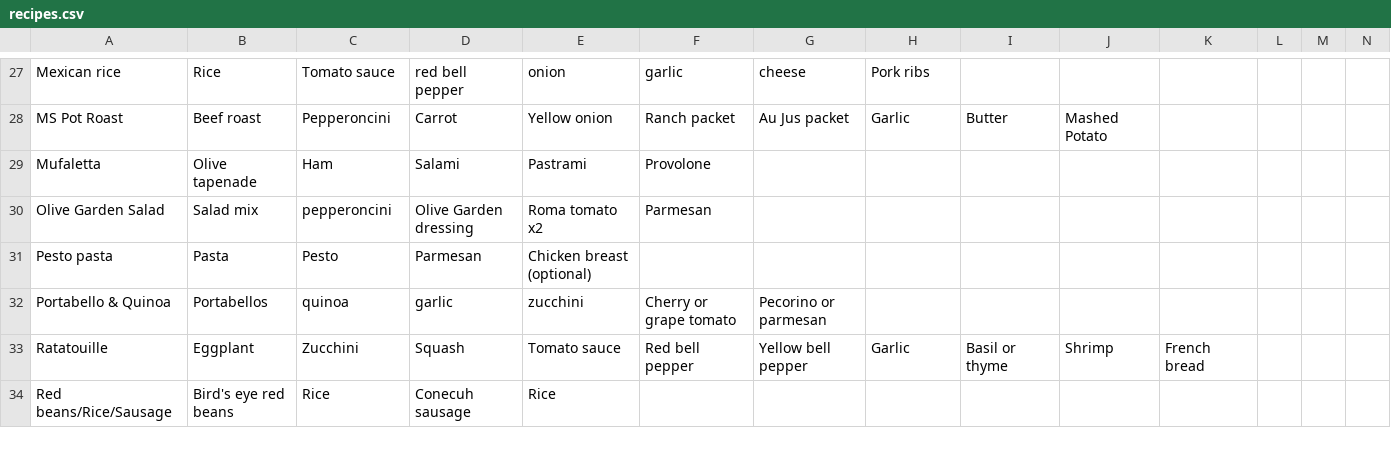
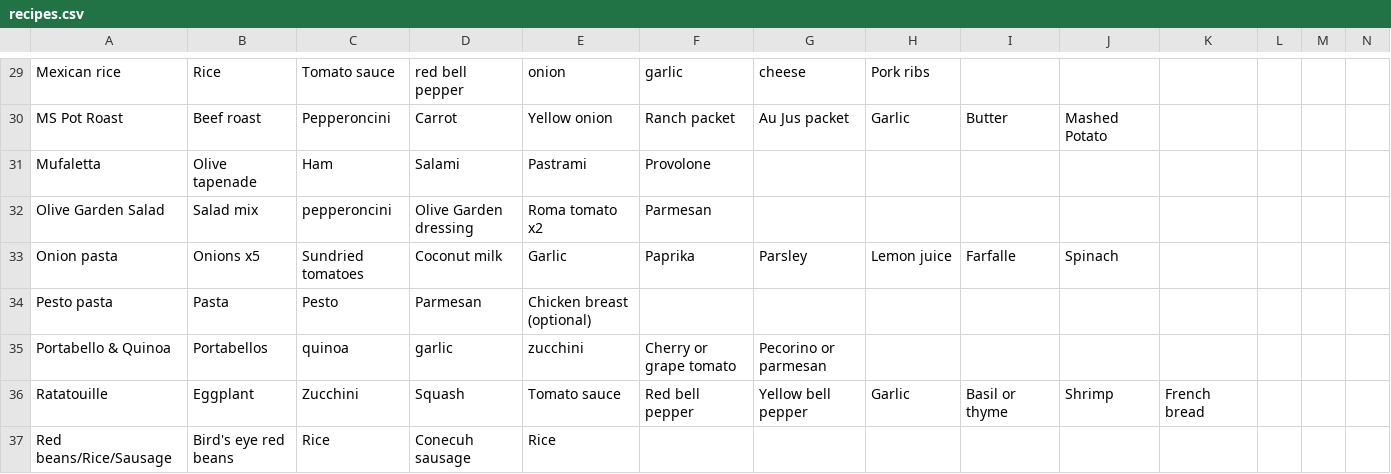
Before and after one commit to RobbieS82/dinnerPlanner, a CSV file: data/recipes.csv, drawn as a sheet; only a part is shown, gaps mark what is left out; rows hold the shown columns only; the diff covers the shown part only; the diff names each change by its address in the sheet, - before the commit and + after, or states it on an @@ line.

Commit message:
ingredients updated; new meals added

```diff
--- a/data/recipes.csv
+++ b/data/recipes.csv
+row 33: Onion pasta | Onions x5 | Sundried tomatoes | Coconut milk | Garlic | Paprika | Parsley | Lemon juice | Farfalle | Spinach
```
Also changed, not shown: 2 added rows and 7 edited cells elsewhere in this file.
